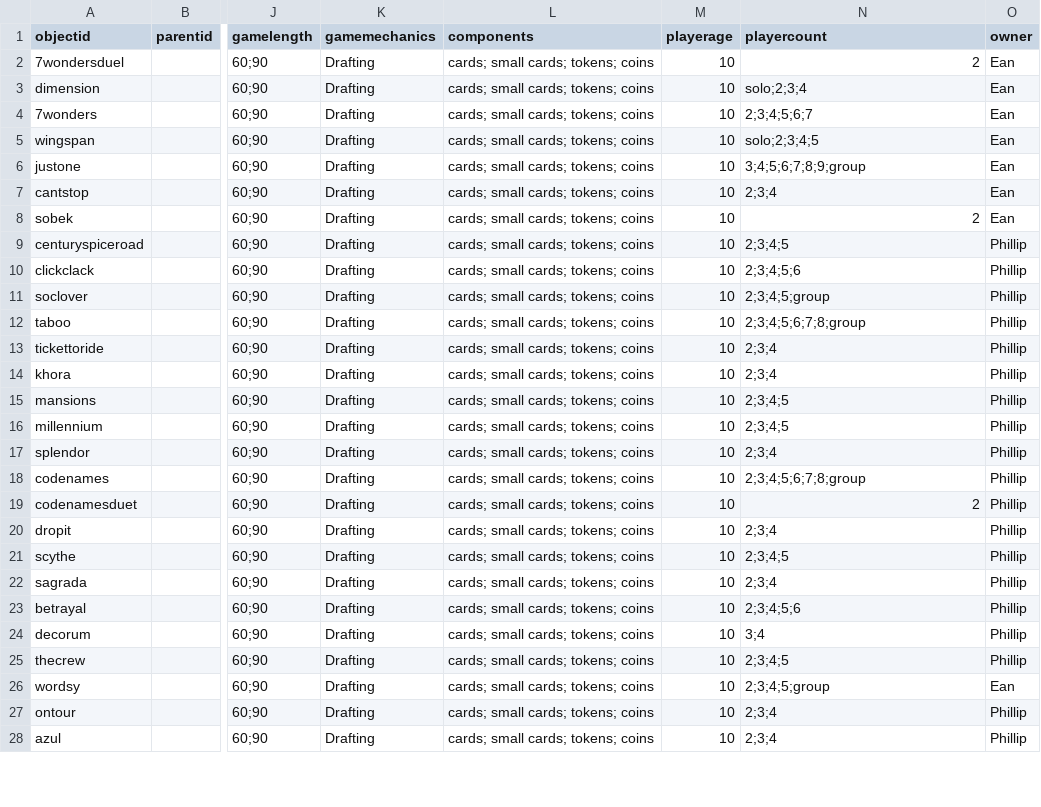
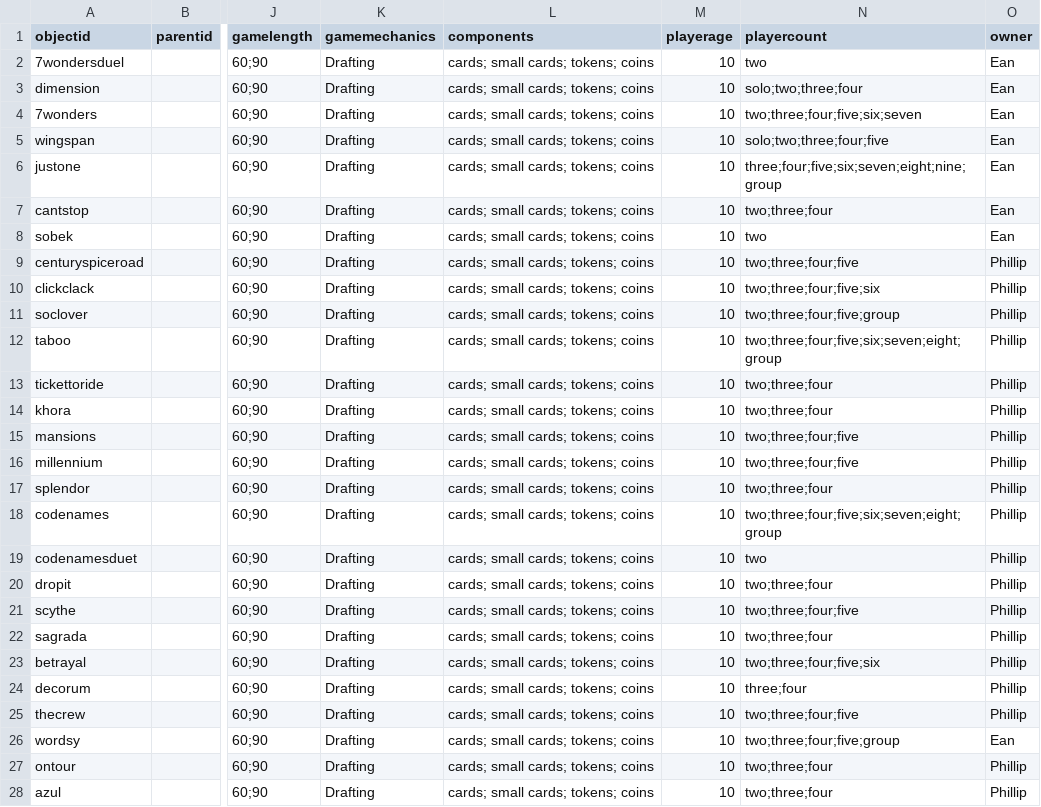
Before and after one commit to AgentSeto/boardgamecollection, a CSV file: _data/demo-metadata.csv, drawn as a sheet; only a part is shown, gaps mark what is left out; the diff covers the shown part only; the diff names each change by its address in the sheet, - before the commit and + after, or states it on an @@ line.

Commit message:
Update demo-metadata.csv

```diff
--- a/_data/demo-metadata.csv
+++ b/_data/demo-metadata.csv
-N2 (playercount): 2
+N2 (playercount): two
-N3 (playercount): solo;2;3;4
+N3 (playercount): solo;two;three;four
-N4 (playercount): 2;3;4;5;6;7
+N4 (playercount): two;three;four;five;six;seven
-N5 (playercount): solo;2;3;4;5
+N5 (playercount): solo;two;three;four;five
-N6 (playercount): 3;4;5;6;7;8;9;group
+N6 (playercount): three;four;five;six;seven;eight;nine;group
-N7 (playercount): 2;3;4
+N7 (playercount): two;three;four
-N8 (playercount): 2
+N8 (playercount): two
-N9 (playercount): 2;3;4;5
+N9 (playercount): two;three;four;five
-N10 (playercount): 2;3;4;5;6
+N10 (playercount): two;three;four;five;six
-N11 (playercount): 2;3;4;5;group
+N11 (playercount): two;three;four;five;group
-N12 (playercount): 2;3;4;5;6;7;8;group
+N12 (playercount): two;three;four;five;six;seven;eight;group
-N13:N14 (playercount): 2;3;4
+N13:N14 (playercount): two;three;four
-N15:N16 (playercount): 2;3;4;5
+N15:N16 (playercount): two;three;four;five
-N17 (playercount): 2;3;4
+N17 (playercount): two;three;four
-N18 (playercount): 2;3;4;5;6;7;8;group
+N18 (playercount): two;three;four;five;six;seven;eight;group
-N19 (playercount): 2
+N19 (playercount): two
-N20 (playercount): 2;3;4
+N20 (playercount): two;three;four
-N21 (playercount): 2;3;4;5
+N21 (playercount): two;three;four;five
-N22 (playercount): 2;3;4
+N22 (playercount): two;three;four
-N23 (playercount): 2;3;4;5;6
+N23 (playercount): two;three;four;five;six
-N24 (playercount): 3;4
+N24 (playercount): three;four
-N25 (playercount): 2;3;4;5
+N25 (playercount): two;three;four;five
-N26 (playercount): 2;3;4;5;group
+N26 (playercount): two;three;four;five;group
-N27:N28 (playercount): 2;3;4
+N27:N28 (playercount): two;three;four
```
Also changed, not shown: 6 edited cells elsewhere in this file.
